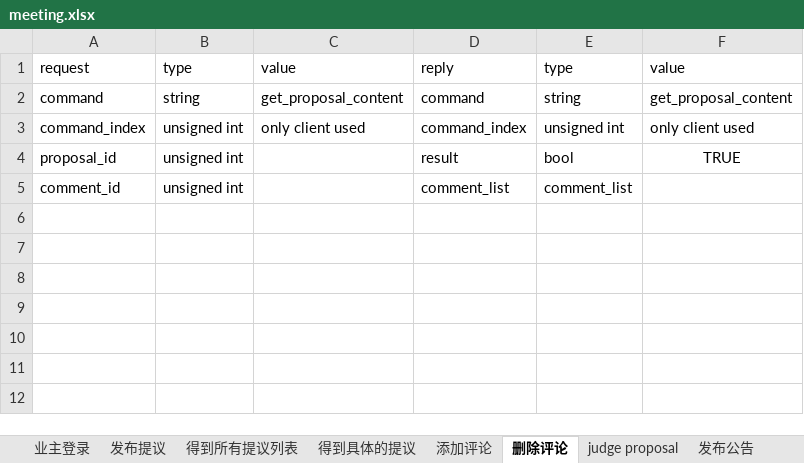
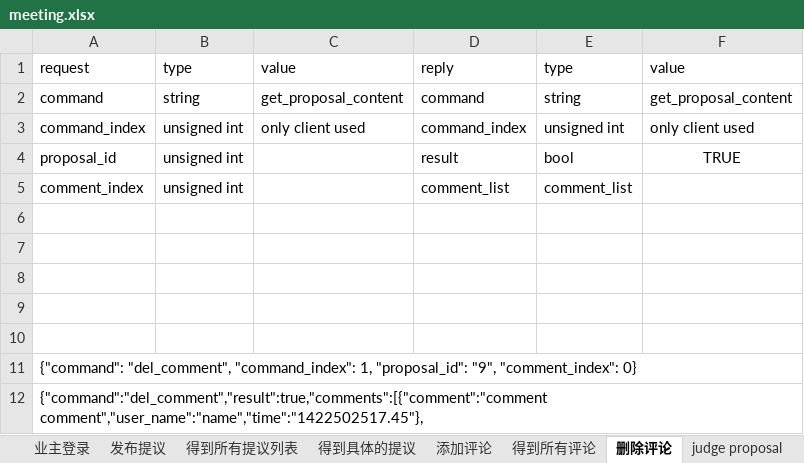
Before and after one commit to zhangkaich/Diesel_for_APP_Server, an Excel workbook: meeting.xlsx, sheet 删除评论, drawn as a sheet; values as stored, in another font and other column widths than the file's, no borders; the diff names each change by its address in the sheet, - before the commit and + after, or states it on an @@ line.

Commit message:
update code
update code
1. Add comment feature

```diff
--- a/meeting.xlsx (sheet 删除评论)
+++ b/meeting.xlsx (sheet 删除评论)
-A5: comment_id
+A5: comment_index
+row 6: (empty)
+row 7: (empty)
+row 8: (empty)
+row 9: (empty)
+row 10: (empty)
+row 11: {"command": "del_comment", "command_index": 1, "proposal_id": "9", "comment_index": 0}
+row 12: {"command":"del_comment","result":true,"comments":[{"comment":"comment comment","user_name":"name","time":"1422502517.45"},
```
Also changed, not shown: sheet 得到所有评论, sheet 添加评论, other sheet tabs, 13 other files.
